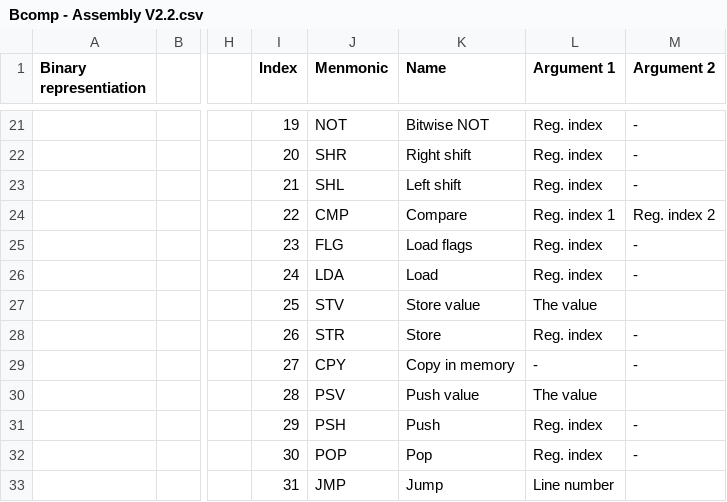
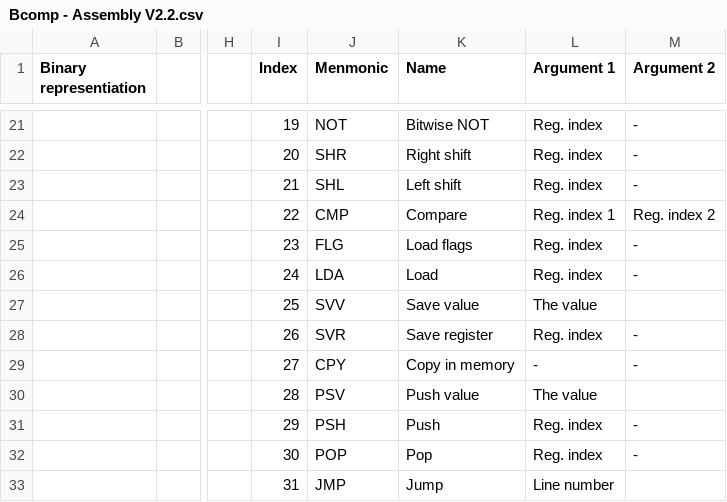
Before and after one commit to Barni-Mezei/bcomp, a CSV file: doc/Bcomp - Assembly V2.2.csv, drawn as a sheet; only a part is shown, gaps mark what is left out; the diff names each change by its address in the sheet, - before the commit and + after, or states it on an @@ line.

```diff
--- a/doc/Bcomp - Assembly V2.2.csv
+++ b/doc/Bcomp - Assembly V2.2.csv
-J27 (Menmonic): STV
+J27 (Menmonic): SVV
-K27 (Name): Store value
+K27 (Name): Save value
-J28 (Menmonic): STR
+J28 (Menmonic): SVR
-K28 (Name): Store
+K28 (Name): Save register
```
Also changed, not shown: 6 other files.
